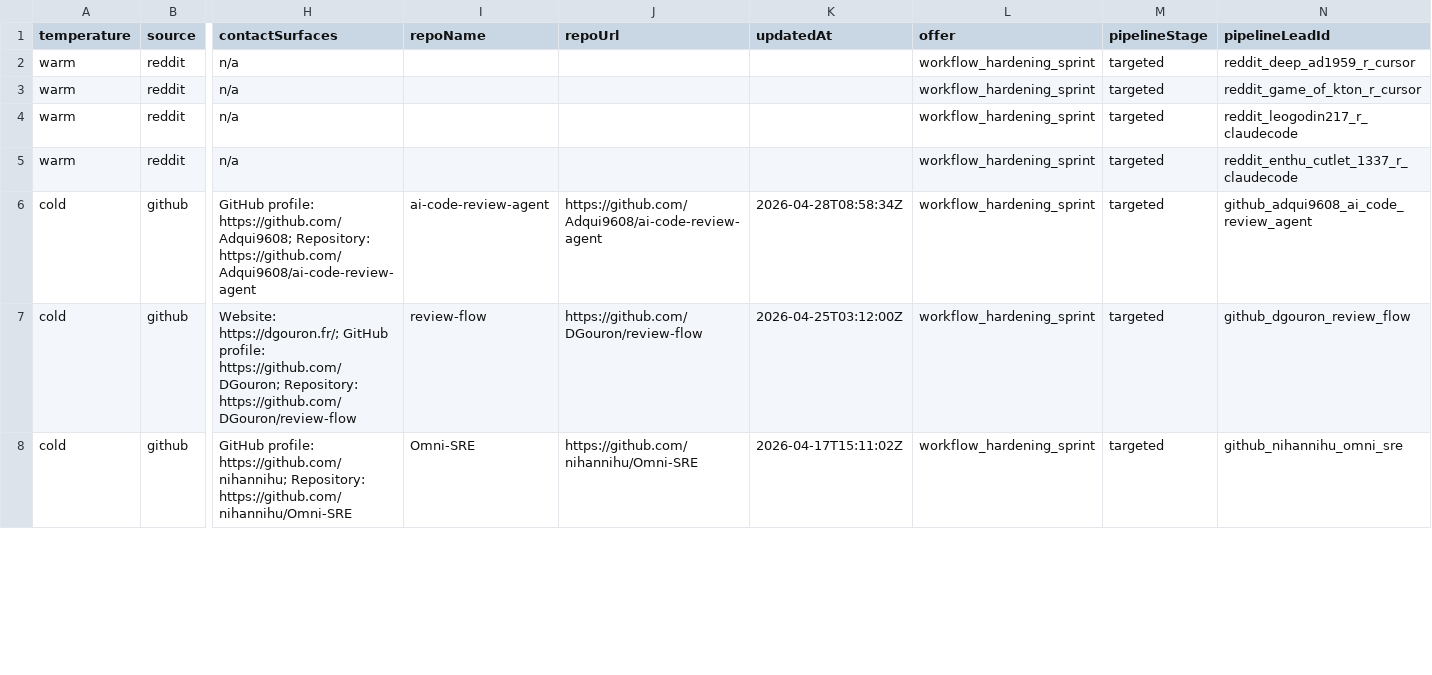
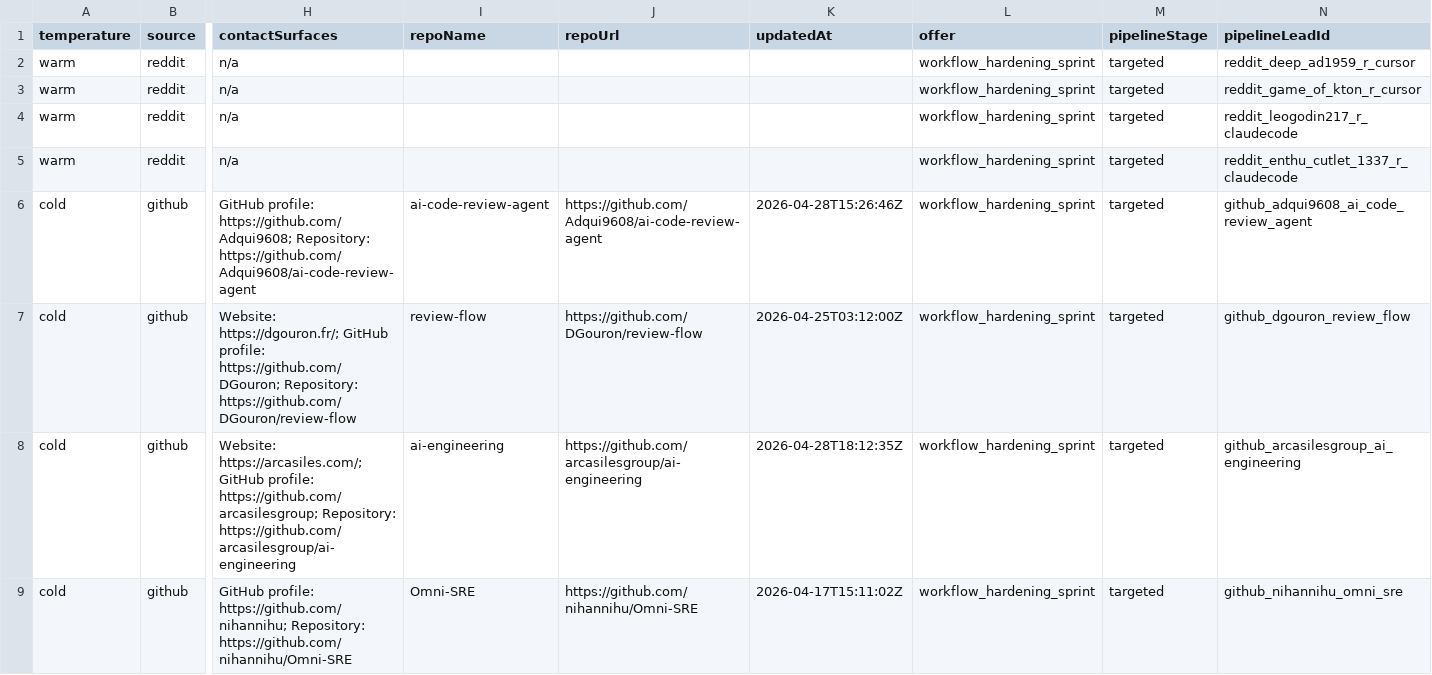
Before and after one commit to IgorGanapolsky/ThumbGate, a CSV file: docs/marketing/gtm-target-queue.csv, drawn as a sheet; only a part is shown, gaps mark what is left out; rows hold the shown columns only; the diff covers the shown part only; the diff names each change by its address in the sheet, - before the commit and + after, or states it on an @@ line.

```diff
--- a/docs/marketing/gtm-target-queue.csv
+++ b/docs/marketing/gtm-target-queue.csv
-K6 (updatedAt): 2026-04-28T08:58:34Z
+K6 (updatedAt): 2026-04-28T15:26:46Z
+row 8: cold | github | Website: https://arcasiles.com/; GitHub profile: https://github.com/arcasilesgroup; Repository: https://github.com/arcasilesgroup/ai-engineering | ai-engineering | https://github.com/arcasilesgroup/ai-engineering | 2026-04-28T18:12:35Z | workflow_hardening_sprint | targeted | github_arcasilesgroup_ai_engineering
```
Also changed, not shown: 1 removed row and 45 edited cells elsewhere in this file, 8 other files.
